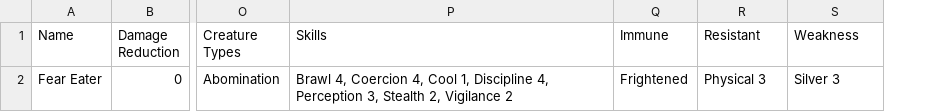
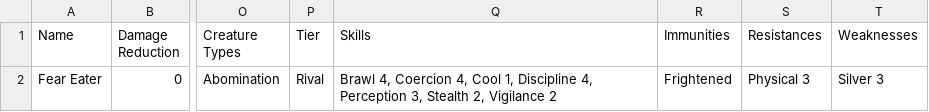
Before and after one commit to WickerPrison/AoCaCWebsite, a CSV file: ExternalAssets/Monsters.csv, drawn as a sheet; only a part is shown, gaps mark what is left out; addresses are those after the commit; the diff names each change by its address in the sheet, - before the commit and + after, or states it on an @@ line.

Commit message:
created monster stat block first draft

```diff
--- a/ExternalAssets/Monsters.csv
+++ b/ExternalAssets/Monsters.csv
+column P (Tier), row 2: Rival
-R1: Immune
+R1: Immunities
-S1: Resistant
+S1: Resistances
-T1: Weakness
+T1: Weaknesses
```
Also changed, not shown: ExternalAssets/Attacks.csv, 22 other files.
